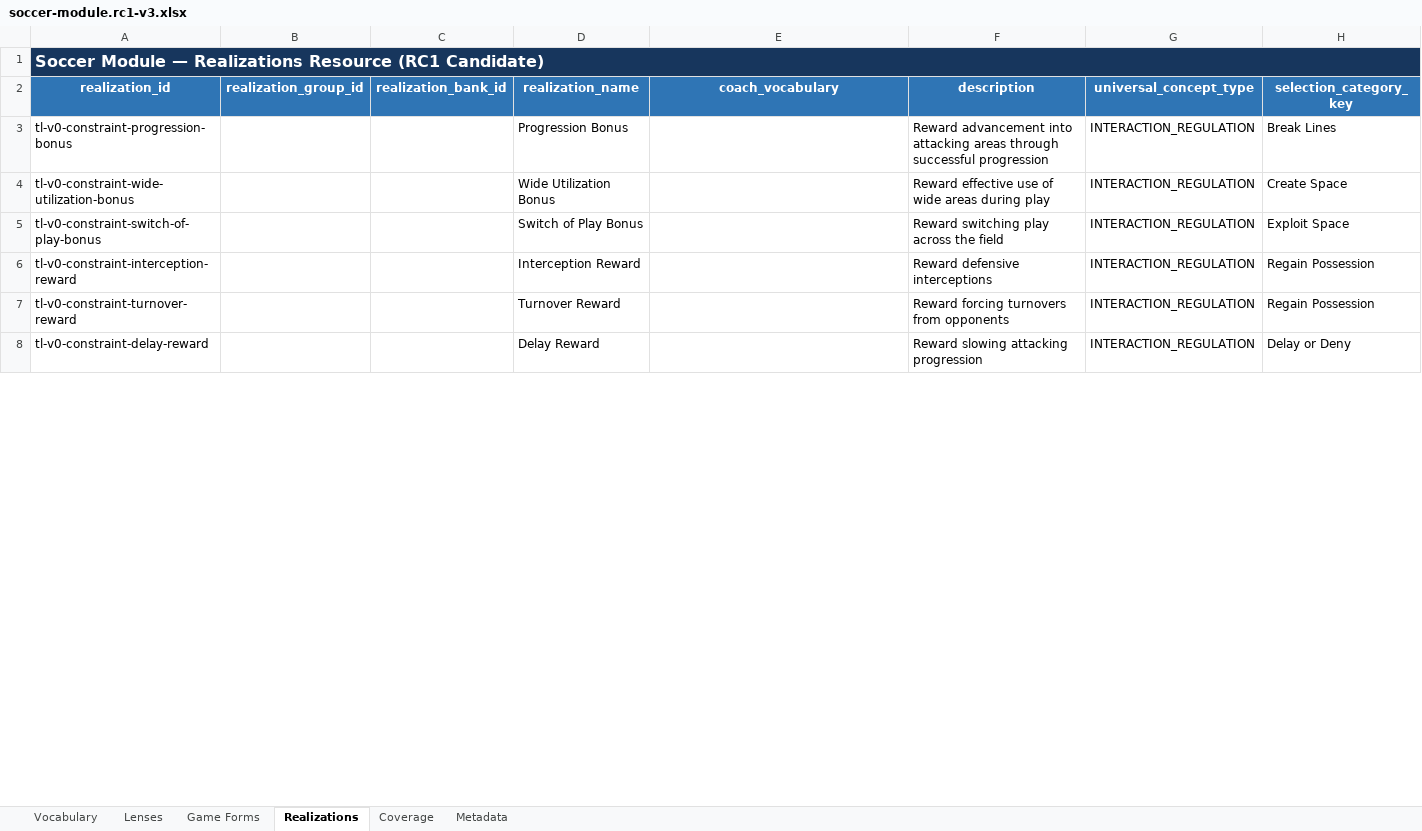
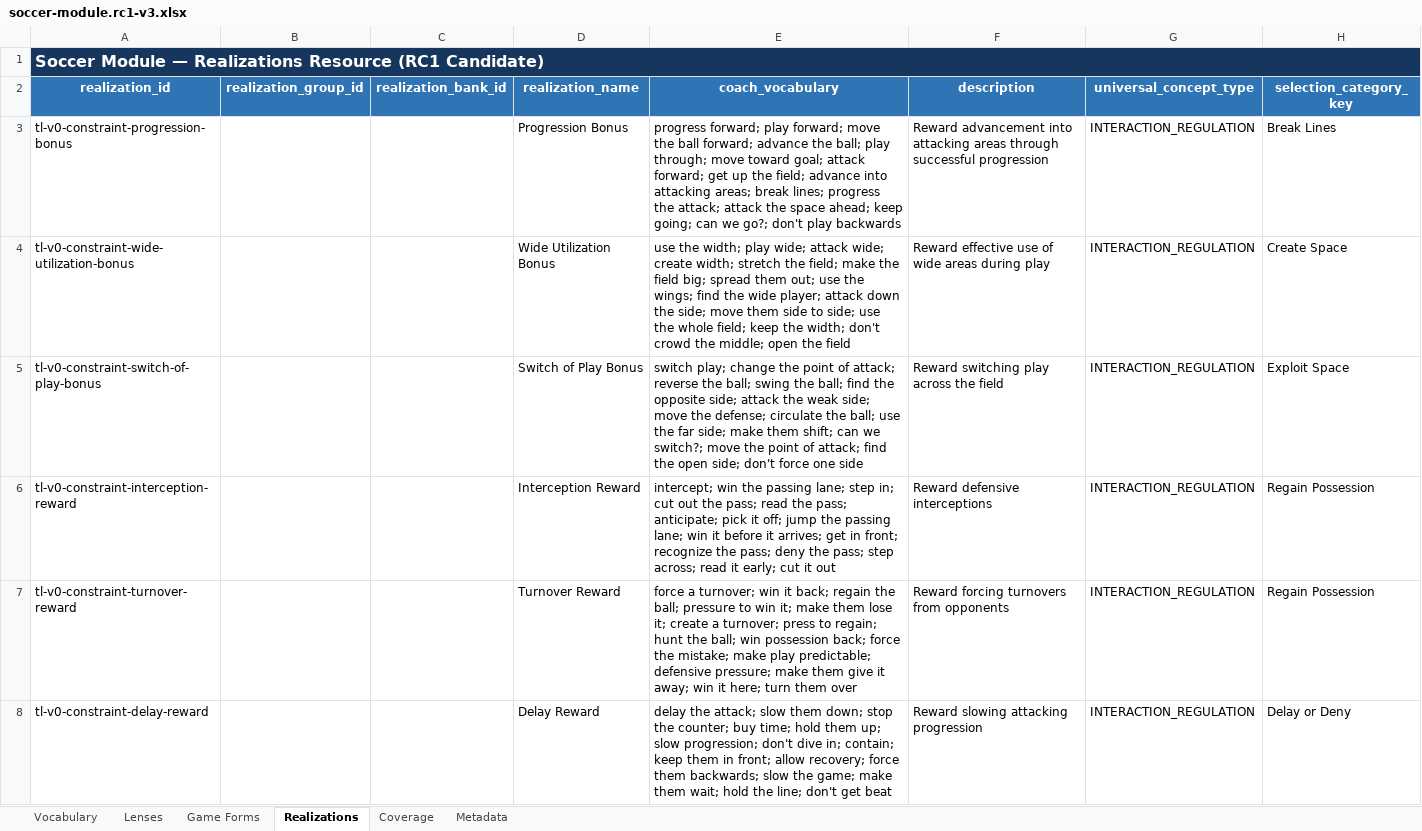
Before and after one commit to aicoachingsolutions/challenge-point, an Excel workbook: back/data/sport-modules/soccer/soccer-module.rc1-v3.xlsx, sheet Realizations, drawn as a sheet; only a part is shown; values as stored, in another font and other column widths than the file's, no borders; table styles not drawn; the diff covers the shown part only; the diff names each change by its address in the sheet, - before the commit and + after, or states it on an @@ line.

```diff
--- a/back/data/sport-modules/soccer/soccer-module.rc1-v3.xlsx (sheet Realizations)
+++ b/back/data/sport-modules/soccer/soccer-module.rc1-v3.xlsx (sheet Realizations)
-E3 (coach_vocabulary): (empty)
+E3 (coach_vocabulary): progress forward; play forward; move the ball forward; advance the ball; play through; move toward goal; attack forward; get up the field; advance into attacking areas; break lines; progress the attack; attack the space ahead; keep going; can we go?; don't play backwards
-E4 (coach_vocabulary): (empty)
+E4 (coach_vocabulary): use the width; play wide; attack wide; create width; stretch the field; make the field big; spread them out; use the wings; find the wide player; attack down the side; move them side to side; use the whole field; keep the width; don't crowd the middle; open the field
-E5 (coach_vocabulary): (empty)
+E5 (coach_vocabulary): switch play; change the point of attack; reverse the ball; swing the ball; find the opposite side; attack the weak side; move the defense; circulate the ball; use the far side; make them shift; can we switch?; move the point of attack; find the open side; don't force one side
-E6 (coach_vocabulary): (empty)
+E6 (coach_vocabulary): intercept; win the passing lane; step in; cut out the pass; read the pass; anticipate; pick it off; jump the passing lane; win it before it arrives; get in front; recognize the pass; deny the pass; step across; read it early; cut it out
-E7 (coach_vocabulary): (empty)
+E7 (coach_vocabulary): force a turnover; win it back; regain the ball; pressure to win it; make them lose it; create a turnover; press to regain; hunt the ball; win possession back; force the mistake; make play predictable; defensive pressure; make them give it away; win it here; turn them over
-E8 (coach_vocabulary): (empty)
+E8 (coach_vocabulary): delay the attack; slow them down; stop the counter; buy time; hold them up; slow progression; don't dive in; contain; keep them in front; allow recovery; force them backwards; slow the game; make them wait; hold the line; don't get beat
```
Also changed, not shown: 17 edited cells elsewhere in this sheet, sheet Game Forms, 4 other files.
